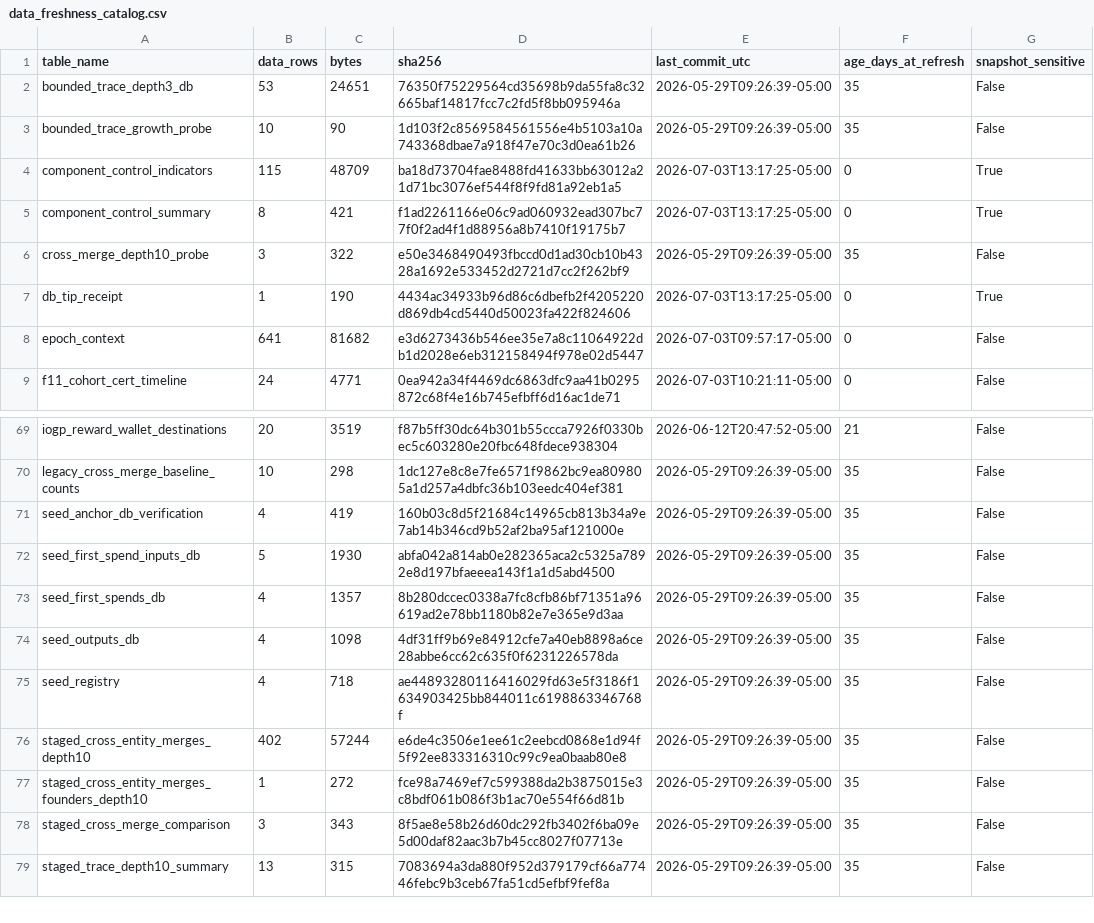
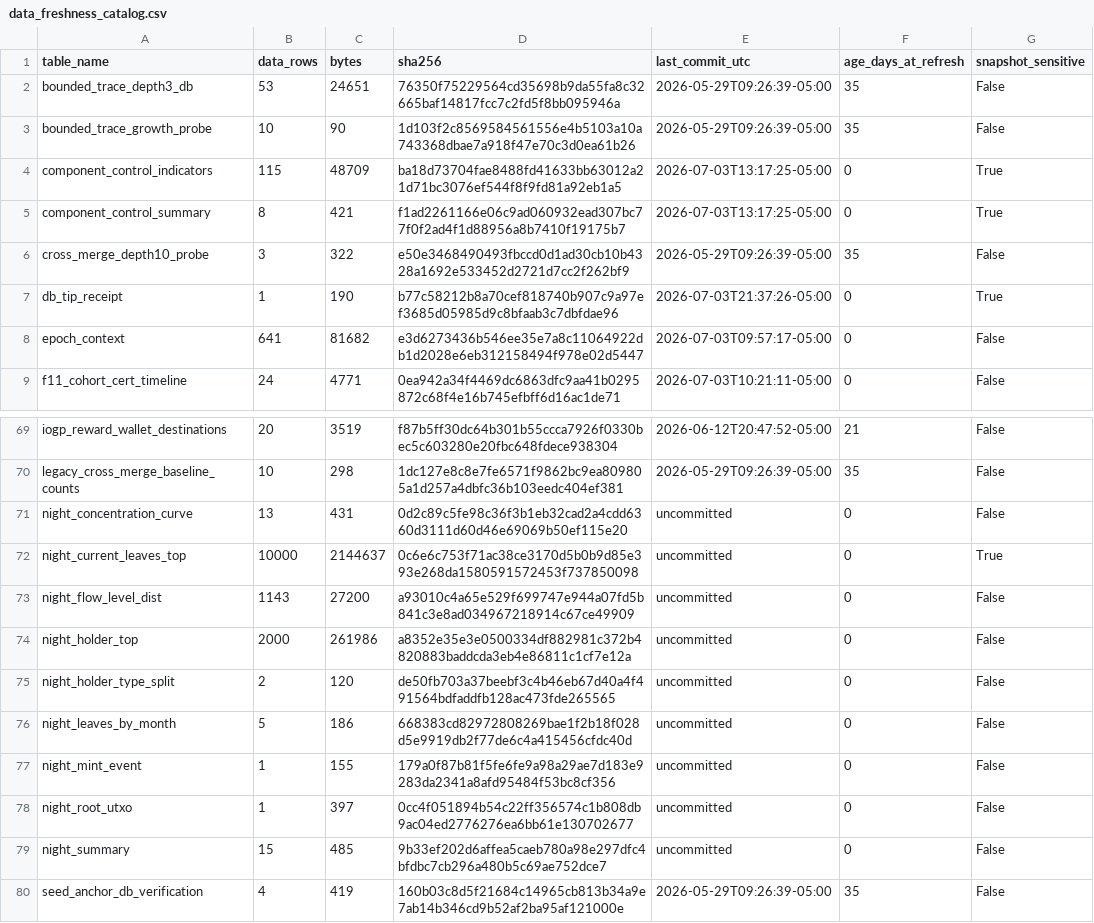
Before and after one commit to BEACNpool/ABCDE, a CSV file: data/small/data_freshness_catalog.csv, drawn as a sheet; only a part is shown, gaps mark what is left out; the shorter side is filled out with more unchanged rows.

```diff
--- a/data/small/data_freshness_catalog.csv
+++ b/data/small/data_freshness_catalog.csv
@@ -6,3 +6,3 @@ component_control_summary,8,421,f1ad2261166e06c9ad060932ead307bc77f0f2ad4f1d8895
 cross_merge_depth10_probe,3,322,e50e3468490493fbccd0d1ad30cb10b4328a1692e533452d2721d7cc2f262bf9,2026-05-29T09:26:39-05:00,35,False
-db_tip_receipt,1,190,4434ac34933b96d86c6dbefb2f4205220d869db4cd5440d50023fa422f824606,2026-07-03T13:17:25-05:00,0,True
+db_tip_receipt,1,190,b77c58212b8a70cef818740b907c9a97ef3685d05985d9c8bfaab3c7dbfdae96,2026-07-03T21:37:26-05:00,0,True
 epoch_context,641,81682,e3d6273436b546ee35e7a8c11064922db1d2028e6eb312158494f978e02d5447,2026-07-03T09:57:17-05:00,0,False
@@ -70,2 +70,11 @@ iogp_reward_wallet_destinations,20,3519,f87b5ff30dc64b301b55ccca7926f0330bec5c60
 legacy_cross_merge_baseline_counts,10,298,1dc127e8c8e7fe6571f9862bc9ea809805a1d257a4dbfc36b103eedc404ef381,2026-05-29T09:26:39-05:00,35,False
+night_concentration_curve,13,431,0d2c89c5fe98c36f3b1eb32cad2a4cdd6360d3111d60d46e69069b50ef115e20,uncommitted,0,False
+night_current_leaves_top,10000,2144637,0c6e6c753f71ac38ce3170d5b0b9d85e393e268da1580591572453f737850098,uncommitted,0,True
+night_flow_level_dist,1143,27200,a93010c4a65e529f699747e944a07fd5b841c3e8ad034967218914c67ce49909,uncommitted,0,False
+night_holder_top,2000,261986,a8352e35e3e0500334df882981c372b4820883baddcda3eb4e86811c1cf7e12a,uncommitted,0,False
+night_holder_type_split,2,120,de50fb703a37beebf3c4b46eb67d40a4f491564bdfaddfb128ac473fde265565,uncommitted,0,False
+night_leaves_by_month,5,186,668383cd82972808269bae1f2b18f028d5e9919db2f77de6c4a415456cfdc40d,uncommitted,0,False
+night_mint_event,1,155,179a0f87b81f5fe6fe9a98a29ae7d183e9283da2341a8afd95484f53bc8cf356,uncommitted,0,False
+night_root_utxo,1,397,0cc4f051894b54c22ff356574c1b808db9ac04ed2776276ea6bb61e130702677,uncommitted,0,False
+night_summary,15,485,9b33ef202d6affea5caeb780a98e297dfc4bfdbc7cb296a480b5c69ae752dce7,uncommitted,0,False
 seed_anchor_db_verification,4,419,160b03c8d5f21684c14965cb813b34a9e7ab14b346cd9b52af2ba95af121000e,2026-05-29T09:26:39-05:00,35,False
```
Also changed, not shown: 26 other files.
